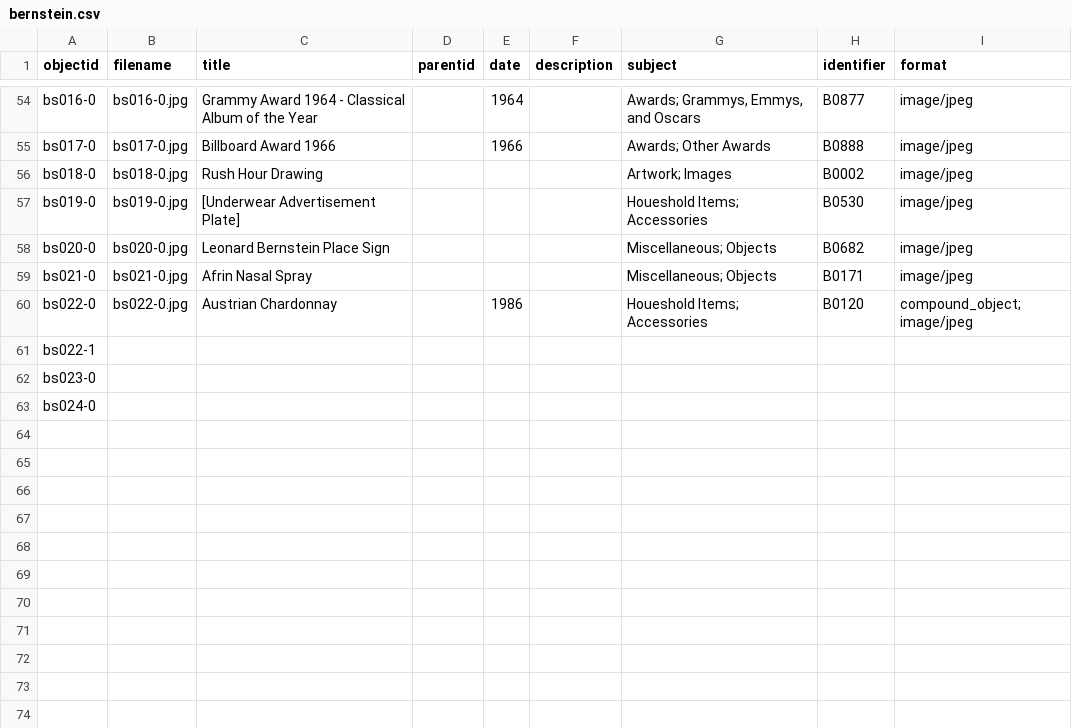
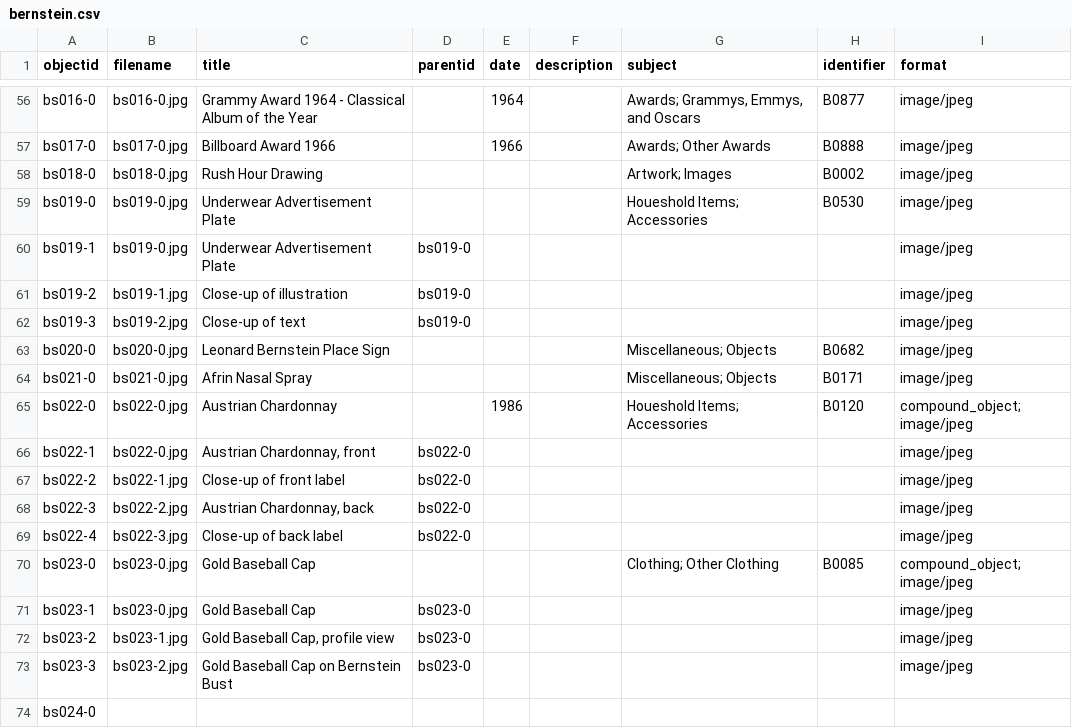
Before and after one commit to ricmarsh/bernsteins-stuff, a CSV file: _data/bernstein.csv, drawn as a sheet; only a part is shown, gaps mark what is left out; the diff covers the shown part only.

Commit message:
Add files via upload

```diff
--- a/_data/bernstein.csv
+++ b/_data/bernstein.csv
@@ -56,3 +58,6 @@ bs017-0,bs017-0.jpg,Billboard Award 1966,,1966,,Awards; Other Awards,B0888,image
 bs018-0,bs018-0.jpg,Rush Hour Drawing,,,,Artwork; Images,B0002,image/jpeg
-bs019-0,bs019-0.jpg,[Underwear Advertisement Plate],,,,Houeshold Items; Accessories,B0530,image/jpeg
+bs019-0,bs019-0.jpg,Underwear Advertisement Plate,,,,Houeshold Items; Accessories,B0530,image/jpeg
+bs019-1,bs019-0.jpg,Underwear Advertisement Plate,bs019-0,,,,,image/jpeg
+bs019-2,bs019-1.jpg,Close-up of illustration,bs019-0,,,,,image/jpeg
+bs019-3,bs019-2.jpg,Close-up of text,bs019-0,,,,,image/jpeg
 bs020-0,bs020-0.jpg,Leonard Bernstein Place Sign,,,,Miscellaneous; Objects,B0682,image/jpeg
@@ -60,4 +65,10 @@ bs021-0,bs021-0.jpg,Afrin Nasal Spray,,,,Miscellaneous; Objects,B0171,image/jpeg
 bs022-0,bs022-0.jpg,Austrian Chardonnay,,1986,,Houeshold Items; Accessories,B0120,compound_object; image/jpeg
-bs022-1,,,,,,,,
-bs023-0,,,,,,,,
+bs022-1,bs022-0.jpg,"Austrian Chardonnay, front",bs022-0,,,,,image/jpeg
+bs022-2,bs022-1.jpg,Close-up of front label,bs022-0,,,,,image/jpeg
+bs022-3,bs022-2.jpg,"Austrian Chardonnay, back",bs022-0,,,,,image/jpeg
+bs022-4,bs022-3.jpg,Close-up of back label,bs022-0,,,,,image/jpeg
+bs023-0,bs023-0.jpg,Gold Baseball Cap,,,,Clothing; Other Clothing,B0085,compound_object; image/jpeg
+bs023-1,bs023-0.jpg,Gold Baseball Cap,bs023-0,,,,,image/jpeg
+bs023-2,bs023-1.jpg,"Gold Baseball Cap, profile view",bs023-0,,,,,image/jpeg
+bs023-3,bs023-2.jpg,Gold Baseball Cap on Bernstein Bust,bs023-0,,,,,image/jpeg
 bs024-0,,,,,,,,
```
Also changed, not shown: 2 added rows and 14 edited cells elsewhere in this file.
